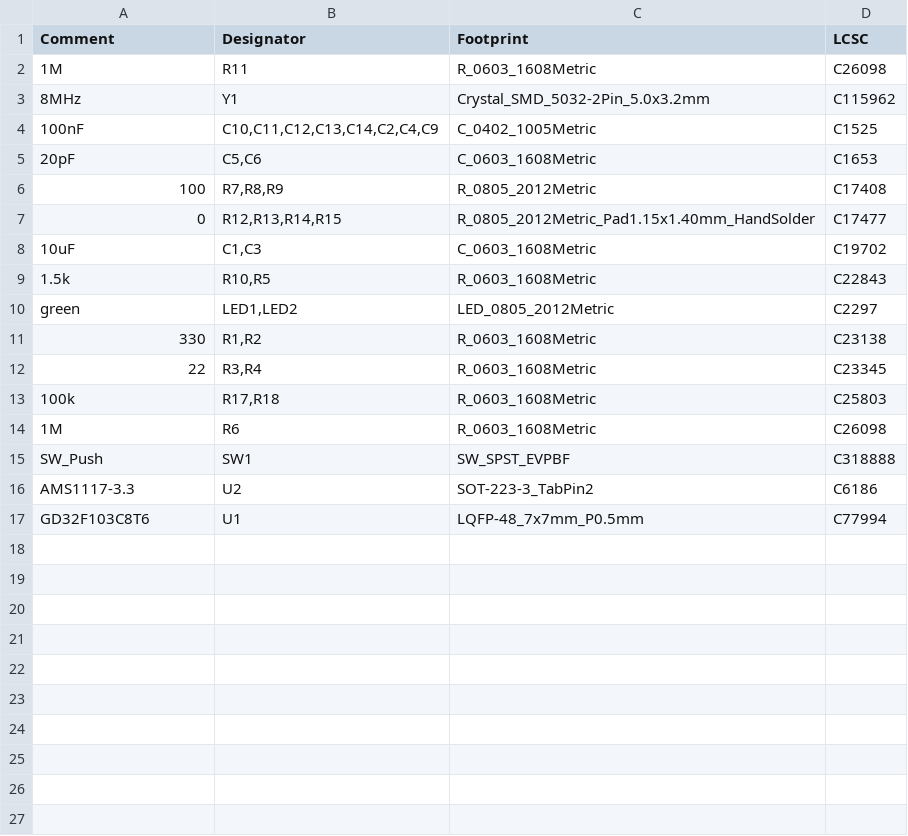
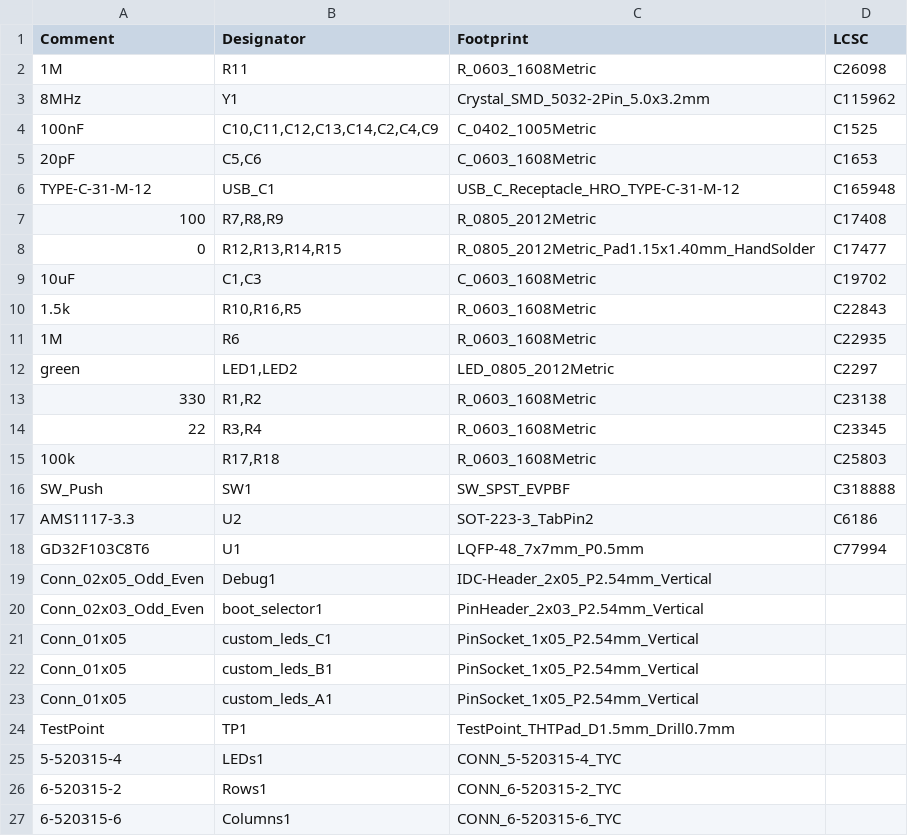
Before and after one commit to rsre/modelh, a CSV file: pcb/jlcpcb/assembly/BOM-modelh.csv, drawn as a sheet.

```diff
--- a/pcb/jlcpcb/assembly/BOM-modelh.csv
+++ b/pcb/jlcpcb/assembly/BOM-modelh.csv
@@ -5,2 +5,3 @@ Comment,Designator,Footprint,LCSC
 20pF,"C5,C6",C_0603_1608Metric,C1653
+TYPE-C-31-M-12,USB_C1,USB_C_Receptacle_HRO_TYPE-C-31-M-12,C165948
 100,"R7,R8,R9",R_0805_2012Metric,C17408
@@ -8,3 +9,4 @@ Comment,Designator,Footprint,LCSC
 10uF,"C1,C3",C_0603_1608Metric,C19702
-1.5k,"R10,R5",R_0603_1608Metric,C22843
+1.5k,"R10,R16,R5",R_0603_1608Metric,C22843
+1M,R6,R_0603_1608Metric,C22935
 green,"LED1,LED2",LED_0805_2012Metric,C2297
@@ -13,3 +15,2 @@ green,"LED1,LED2",LED_0805_2012Metric,C2297
 100k,"R17,R18",R_0603_1608Metric,C25803
-1M,R6,R_0603_1608Metric,C26098
 SW_Push,SW1,SW_SPST_EVPBF,C318888
@@ -17 +18,10 @@ AMS1117-3.3,U2,SOT-223-3_TabPin2,C6186
 GD32F103C8T6,U1,LQFP-48_7x7mm_P0.5mm,C77994
+Conn_02x05_Odd_Even,Debug1,IDC-Header_2x05_P2.54mm_Vertical,
+Conn_02x03_Odd_Even,boot_selector1,PinHeader_2x03_P2.54mm_Vertical,
+Conn_01x05,custom_leds_C1,PinSocket_1x05_P2.54mm_Vertical,
+Conn_01x05,custom_leds_B1,PinSocket_1x05_P2.54mm_Vertical,
+Conn_01x05,custom_leds_A1,PinSocket_1x05_P2.54mm_Vertical,
+TestPoint,TP1,TestPoint_THTPad_D1.5mm_Drill0.7mm,
+5-520315-4,LEDs1,CONN_5-520315-4_TYC,
+6-520315-2,Rows1,CONN_6-520315-2_TYC,
+6-520315-6,Columns1,CONN_6-520315-6_TYC,
```
Also changed, not shown: pcb/jlcpcb/assembly/POS-modelh.csv, 13 other files.
